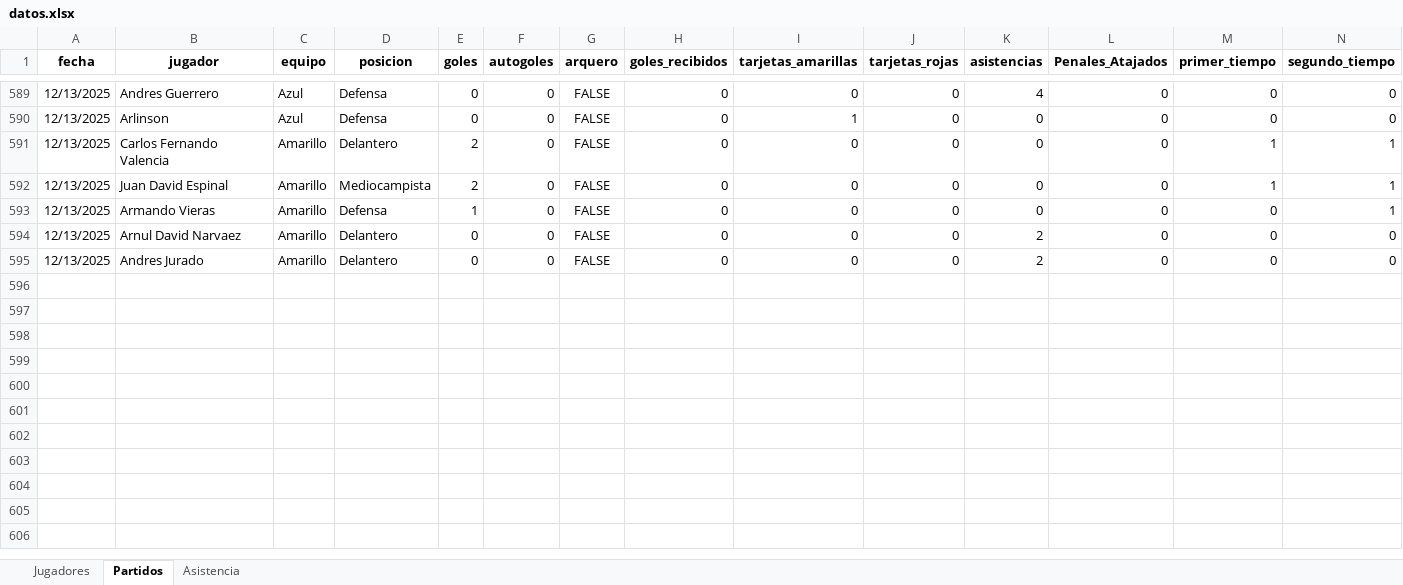
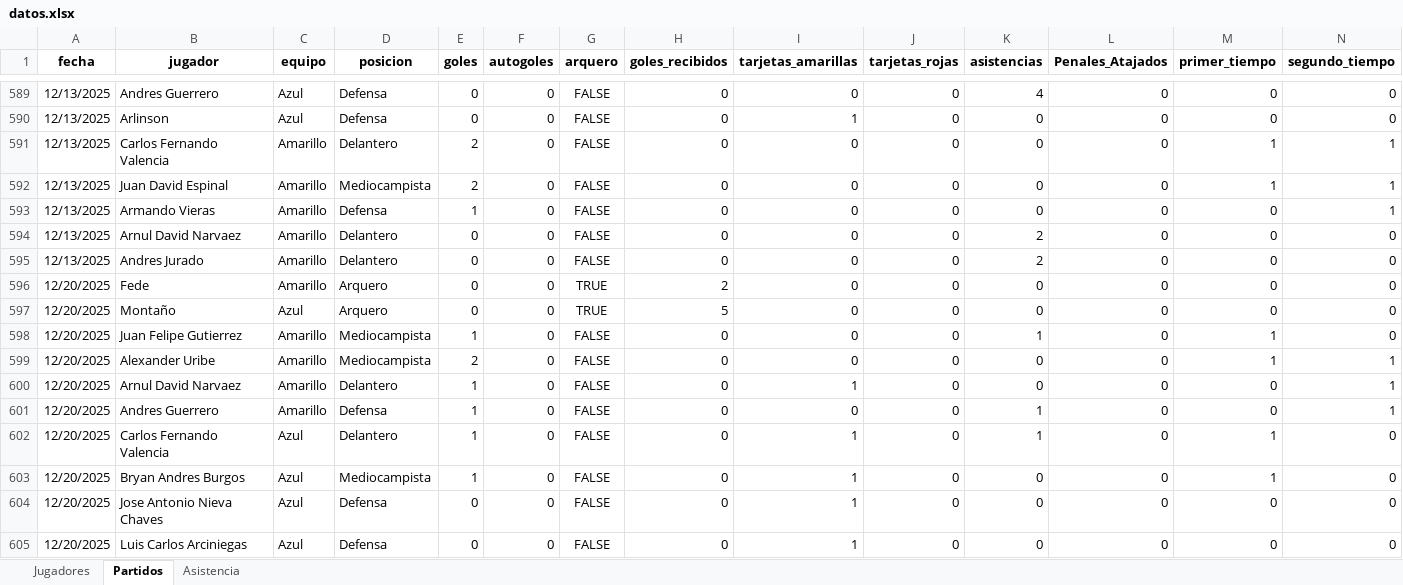
Before and after one commit to mgember/legendarios-fc, an Excel workbook: datos.xlsx, sheet Partidos, drawn as a sheet; only a part is shown, gaps mark what is left out; values as stored, in another font and other column widths than the file's, no borders; charts and pictures not drawn; the diff names each change by its address in the sheet, - before the commit and + after, or states it on an @@ line.

Commit message:
Add files via upload

```diff
--- a/datos.xlsx (sheet Partidos)
+++ b/datos.xlsx (sheet Partidos)
+row 596: 12/20/2025 | Fede | Amarillo | Arquero | 0 | 0 | TRUE | 2 | 0 | 0 | 0 | 0 | 0 | 0
+row 597: 12/20/2025 | Montaño | Azul | Arquero | 0 | 0 | TRUE | 5 | 0 | 0 | 0 | 0 | 0 | 0
+row 598: 12/20/2025 | Juan Felipe Gutierrez | Amarillo | Mediocampista | 1 | 0 | FALSE | 0 | 0 | 0 | 1 | 0 | 1 | 0
+row 599: 12/20/2025 | Alexander Uribe | Amarillo | Mediocampista | 2 | 0 | FALSE | 0 | 0 | 0 | 0 | 0 | 1 | 1
+row 600: 12/20/2025 | Arnul David Narvaez | Amarillo | Delantero | 1 | 0 | FALSE | 0 | 1 | 0 | 0 | 0 | 0 | 1
+row 601: 12/20/2025 | Andres Guerrero | Amarillo | Defensa | 1 | 0 | FALSE | 0 | 0 | 0 | 1 | 0 | 0 | 1
+row 602: 12/20/2025 | Carlos Fernando Valencia | Azul | Delantero | 1 | 0 | FALSE | 0 | 1 | 0 | 1 | 0 | 1 | 0
+row 603: 12/20/2025 | Bryan Andres Burgos | Azul | Mediocampista | 1 | 0 | FALSE | 0 | 1 | 0 | 0 | 0 | 1 | 0
+row 604: 12/20/2025 | Jose Antonio Nieva Chaves | Azul | Defensa | 0 | 0 | FALSE | 0 | 1 | 0 | 0 | 0 | 0 | 0
+row 605: 12/20/2025 | Luis Carlos Arciniegas | Azul | Defensa | 0 | 0 | FALSE | 0 | 1 | 0 | 0 | 0 | 0 | 0
```
Also changed, not shown: sheet Asistencia.
